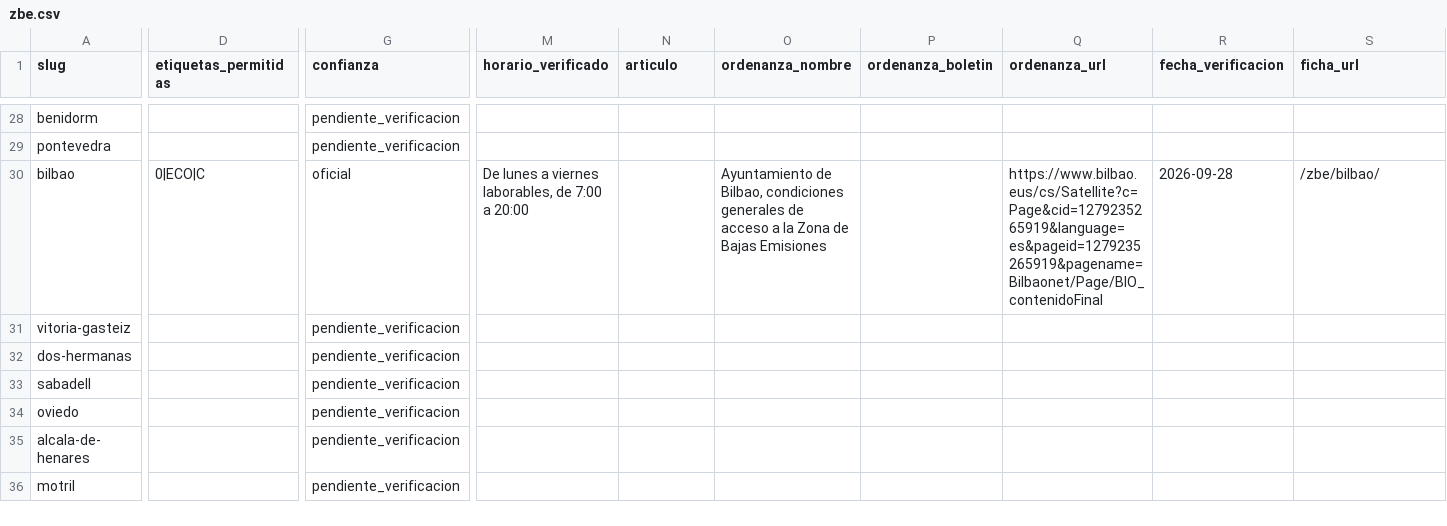
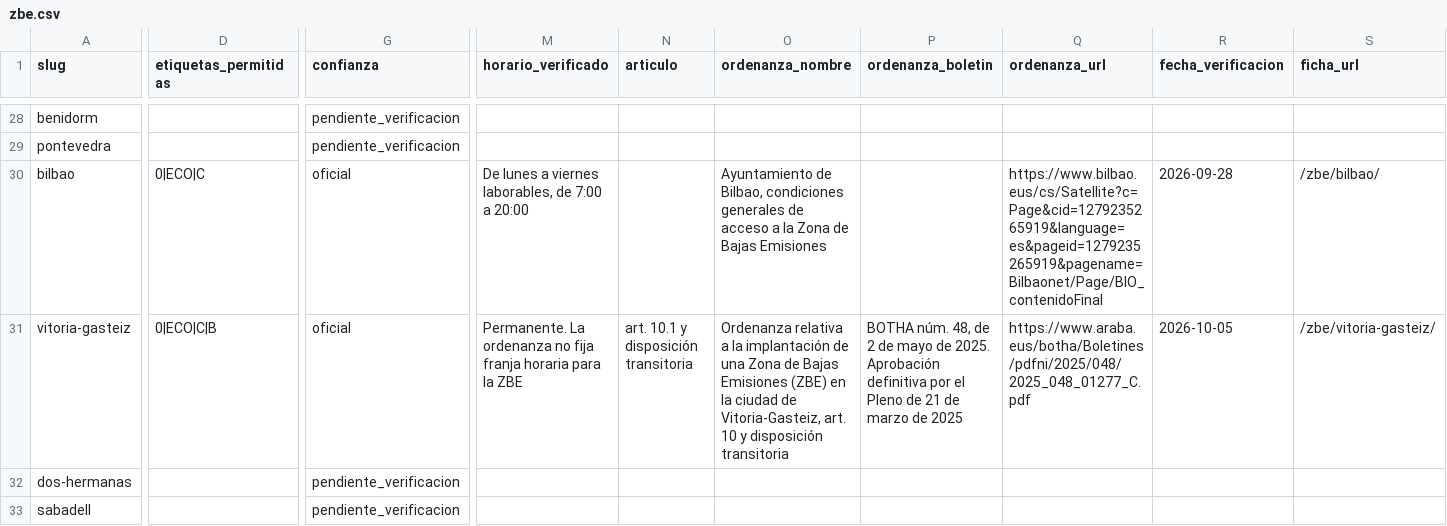
Before and after one commit to CarlosBaztan/WEBnormativas, a CSV file: static/datos/zbe.csv, drawn as a sheet; only a part is shown, gaps mark what is left out; the shorter side is filled out with more unchanged rows; the diff names each change by its address in the sheet, - before the commit and + after, or states it on an @@ line.

```diff
--- a/static/datos/zbe.csv
+++ b/static/datos/zbe.csv
-D31 (etiquetas_permitidas): (empty)
+D31 (etiquetas_permitidas): 0|ECO|C|B
-G31 (confianza): pendiente_verificacion
+G31 (confianza): oficial
-M31 (horario_verificado): (empty)
+M31 (horario_verificado): Permanente. La ordenanza no fija franja horaria para la ZBE
-N31 (articulo): (empty)
+N31 (articulo): art. 10.1 y disposición transitoria
-O31 (ordenanza_nombre): (empty)
+O31 (ordenanza_nombre): Ordenanza relativa a la implantación de una Zona de Bajas Emisiones (ZBE) en la ciudad de Vitoria-Gasteiz, art. 10 y disposición transitoria
-P31 (ordenanza_boletin): (empty)
+P31 (ordenanza_boletin): BOTHA núm. 48, de 2 de mayo de 2025. Aprobación definitiva por el Pleno de 21 de marzo de 2025
-Q31 (ordenanza_url): (empty)
+Q31 (ordenanza_url): https://www.araba.eus/botha/Boletines/pdfni/2025/048/2025_048_01277_C.pdf
-R31 (fecha_verificacion): (empty)
+R31 (fecha_verificacion): 2026-10-05
-S31 (ficha_url): (empty)
+S31 (ficha_url): /zbe/vitoria-gasteiz/
```
Also changed, not shown: 6 other files.
